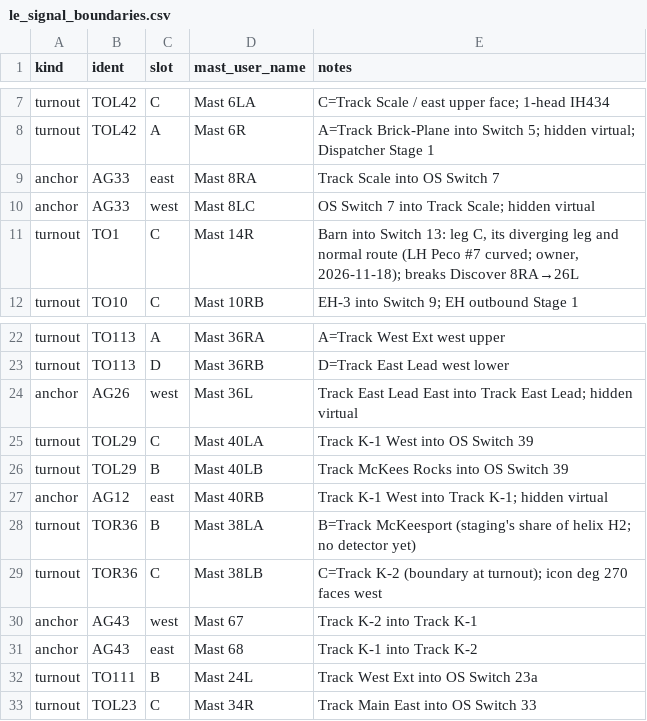
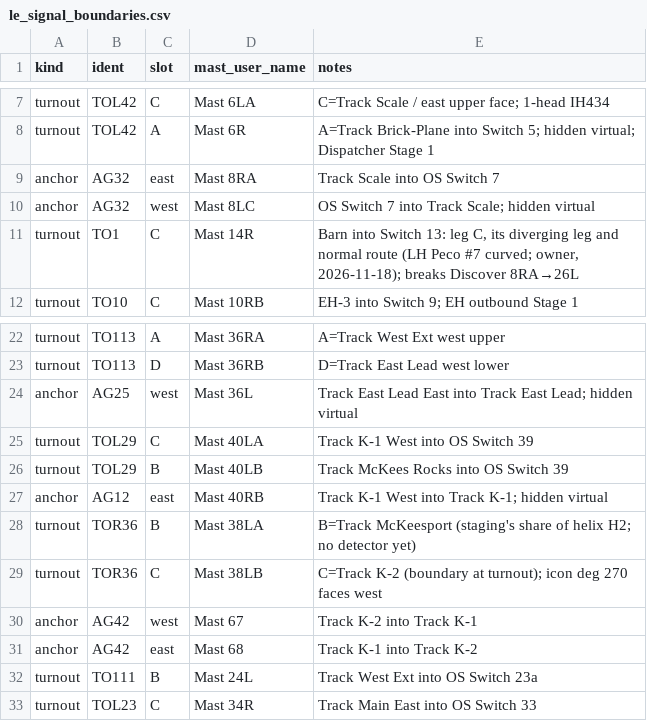
Before and after one commit to lnevo/hart, a CSV file: jmri/layouts/hart/data/le_signal_boundaries.csv, drawn as a sheet; only a part is shown, gaps mark what is left out.

```diff
--- a/jmri/layouts/hart/data/le_signal_boundaries.csv
+++ b/jmri/layouts/hart/data/le_signal_boundaries.csv
@@ -8,4 +8,4 @@ turnout,TOL42,C,Mast 6LA,C=Track Scale / east upper face; 1-head IH434
 turnout,TOL42,A,Mast 6R,A=Track Brick-Plane into Switch 5; hidden virtual; Dispatcher Stage 1
-anchor,AG33,east,Mast 8RA,Track Scale into OS Switch 7
-anchor,AG33,west,Mast 8LC,OS Switch 7 into Track Scale; hidden virtual
+anchor,AG32,east,Mast 8RA,Track Scale into OS Switch 7
+anchor,AG32,west,Mast 8LC,OS Switch 7 into Track Scale; hidden virtual
 turnout,TO1,C,Mast 14R,"Barn into Switch 13: leg C, its diverging leg and normal route (LH Peco #7 curved; owner, 2026-11-18); breaks Discover 8RA→26L"
@@ -23,3 +23,3 @@ turnout,TO113,A,Mast 36RA,A=Track West Ext west upper
 turnout,TO113,D,Mast 36RB,D=Track East Lead west lower
-anchor,AG26,west,Mast 36L,Track East Lead East into Track East Lead; hidden virtual
+anchor,AG25,west,Mast 36L,Track East Lead East into Track East Lead; hidden virtual
 turnout,TOL29,C,Mast 40LA,Track K-1 West into OS Switch 39
@@ -29,4 +29,4 @@ turnout,TOR36,B,Mast 38LA,B=Track McKeesport (staging's share of helix H2; no de
 turnout,TOR36,C,Mast 38LB,C=Track K-2 (boundary at turnout); icon deg 270 faces west
-anchor,AG43,west,Mast 67,Track K-2 into Track K-1
-anchor,AG43,east,Mast 68,Track K-1 into Track K-2
+anchor,AG42,west,Mast 67,Track K-2 into Track K-1
+anchor,AG42,east,Mast 68,Track K-1 into Track K-2
 turnout,TO111,B,Mast 24L,Track West Ext into OS Switch 23a
```
Also changed, not shown: 13 other files.
